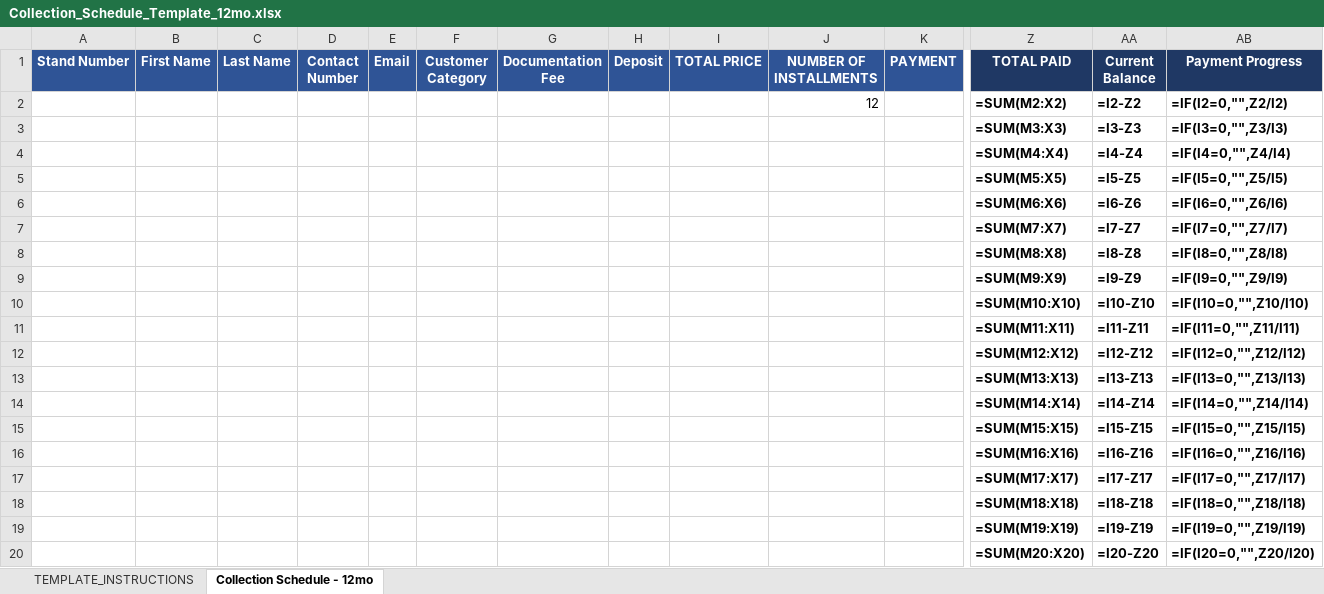
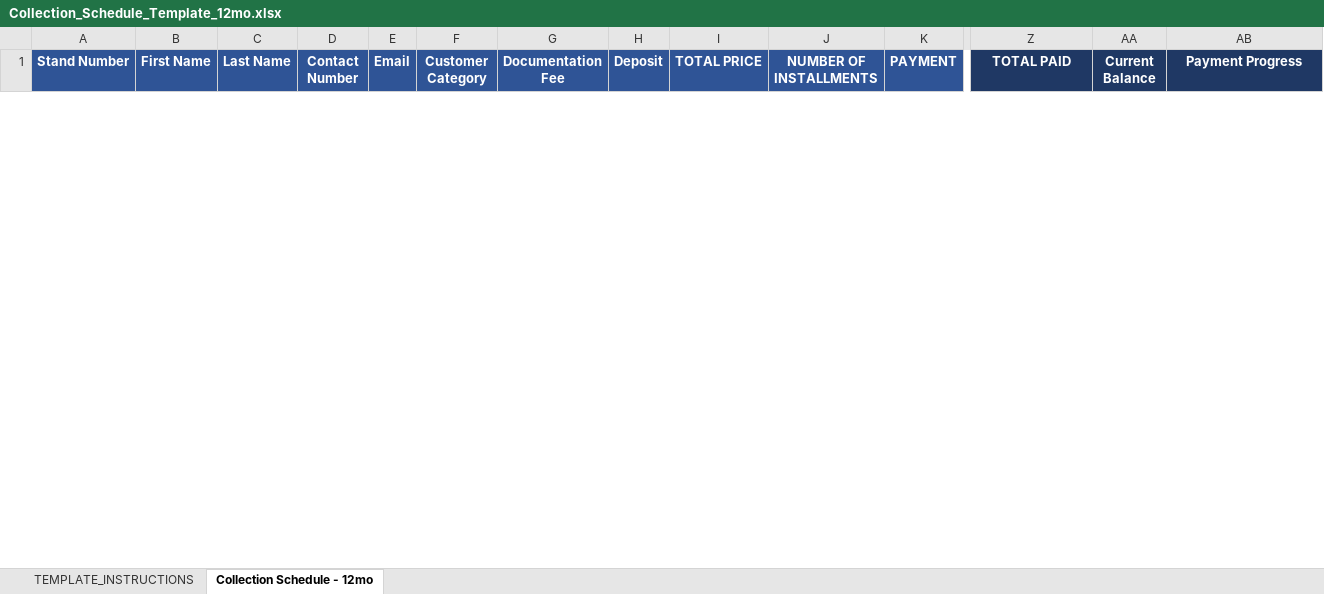
Before and after one commit to Anyandoro14/lakecitycustomerportal, an Excel workbook: docs/payment-schedule-templates/Payment Schedules - Customer Portal/Collection_Schedule_Template_12mo.xlsx, sheet Collection Schedule - 12mo, drawn as a sheet; only a part is shown, gaps mark what is left out; values as stored, in another font and other column widths than the file's, no borders; formulas without a stored value are shown as written; removed rows and columns are numbered as before the commit, all else as after; rows hold the shown columns only; the diff covers the shown part only; the diff names each change by its address in the sheet, - before the commit and + after, or states it on an @@ line.

```diff
--- a/docs/payment-schedule-templates/Payment Schedules - Customer Portal/Collection_Schedule_Template_12mo.xlsx (sheet Collection Schedule - 12mo)
+++ b/docs/payment-schedule-templates/Payment Schedules - Customer Portal/Collection_Schedule_Template_12mo.xlsx (sheet Collection Schedule - 12mo)
-row 2:  |  |  |  |  |  |  |  |  | 12 |  | =SUM(M2:X2) | =I2-Z2 | =IF(I2=0,"",Z2/I2)
-row 3:  |  |  |  |  |  |  |  |  |  |  | =SUM(M3:X3) | =I3-Z3 | =IF(I3=0,"",Z3/I3)
-row 4:  |  |  |  |  |  |  |  |  |  |  | =SUM(M4:X4) | =I4-Z4 | =IF(I4=0,"",Z4/I4)
-row 5:  |  |  |  |  |  |  |  |  |  |  | =SUM(M5:X5) | =I5-Z5 | =IF(I5=0,"",Z5/I5)
-row 6:  |  |  |  |  |  |  |  |  |  |  | =SUM(M6:X6) | =I6-Z6 | =IF(I6=0,"",Z6/I6)
-row 7:  |  |  |  |  |  |  |  |  |  |  | =SUM(M7:X7) | =I7-Z7 | =IF(I7=0,"",Z7/I7)
-row 8:  |  |  |  |  |  |  |  |  |  |  | =SUM(M8:X8) | =I8-Z8 | =IF(I8=0,"",Z8/I8)
-row 9:  |  |  |  |  |  |  |  |  |  |  | =SUM(M9:X9) | =I9-Z9 | =IF(I9=0,"",Z9/I9)
-row 10:  |  |  |  |  |  |  |  |  |  |  | =SUM(M10:X10) | =I10-Z10 | =IF(I10=0,"",Z10/I10)
-row 11:  |  |  |  |  |  |  |  |  |  |  | =SUM(M11:X11) | =I11-Z11 | =IF(I11=0,"",Z11/I11)
-row 12:  |  |  |  |  |  |  |  |  |  |  | =SUM(M12:X12) | =I12-Z12 | =IF(I12=0,"",Z12/I12)
-row 13:  |  |  |  |  |  |  |  |  |  |  | =SUM(M13:X13) | =I13-Z13 | =IF(I13=0,"",Z13/I13)
-row 14:  |  |  |  |  |  |  |  |  |  |  | =SUM(M14:X14) | =I14-Z14 | =IF(I14=0,"",Z14/I14)
-row 15:  |  |  |  |  |  |  |  |  |  |  | =SUM(M15:X15) | =I15-Z15 | =IF(I15=0,"",Z15/I15)
-row 16:  |  |  |  |  |  |  |  |  |  |  | =SUM(M16:X16) | =I16-Z16 | =IF(I16=0,"",Z16/I16)
-row 17:  |  |  |  |  |  |  |  |  |  |  | =SUM(M17:X17) | =I17-Z17 | =IF(I17=0,"",Z17/I17)
-row 18:  |  |  |  |  |  |  |  |  |  |  | =SUM(M18:X18) | =I18-Z18 | =IF(I18=0,"",Z18/I18)
-row 19:  |  |  |  |  |  |  |  |  |  |  | =SUM(M19:X19) | =I19-Z19 | =IF(I19=0,"",Z19/I19)
-row 20:  |  |  |  |  |  |  |  |  |  |  | =SUM(M20:X20) | =I20-Z20 | =IF(I20=0,"",Z20/I20)
```
Also changed, not shown: 50 added rows and 31 removed rows elsewhere in this sheet, docs/payment-schedule-templates/Payment Schedules - Customer Portal/Collection_Schedule_Template_48mo.xlsx, docs/payment-schedule-templates/Payment Schedules - Customer Portal/Collection_Schedule_Template_60mo.xlsx, 8 other files.
